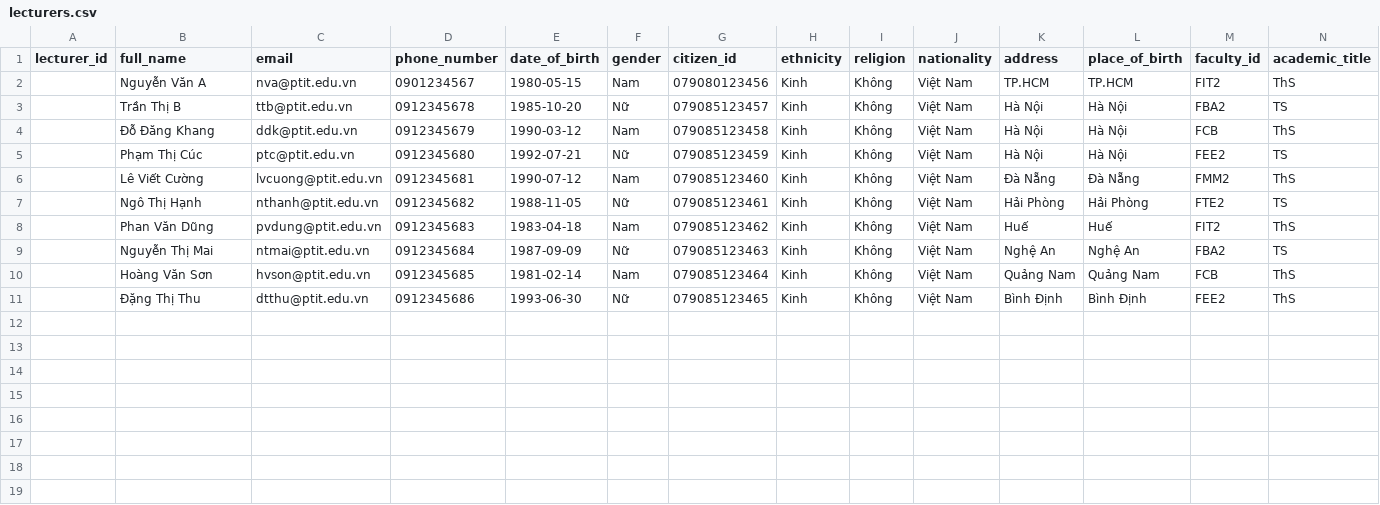
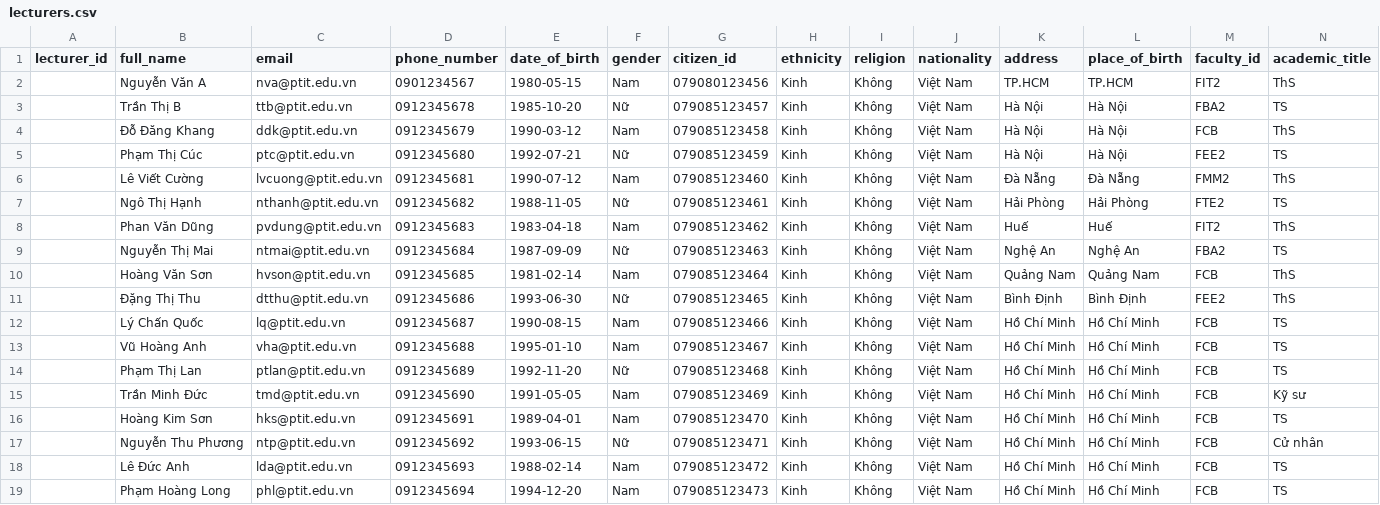
Before and after one commit to juanhuy/HeThongDiemDanhBangKhuongMat, a CSV file: backend/lecturers.csv, drawn as a sheet; only a part is shown; rows hold the shown columns only; the diff names each change by its address in the sheet, - before the commit and + after, or states it on an @@ line.

```diff
--- a/backend/lecturers.csv
+++ b/backend/lecturers.csv
+row 12:  | Lý Chấn Quốc | lq@ptit.edu.vn | 0912345687 | 1990-08-15 | Nam | 079085123466 | Kinh | Không | Việt Nam | Hồ Chí Minh | Hồ Chí Minh | FCB | TS
+row 13:  | Vũ Hoàng Anh | vha@ptit.edu.vn | 0912345688 | 1995-01-10 | Nam | 079085123467 | Kinh | Không | Việt Nam | Hồ Chí Minh | Hồ Chí Minh | FCB | TS
+row 14:  | Phạm Thị Lan | ptlan@ptit.edu.vn | 0912345689 | 1992-11-20 | Nữ | 079085123468 | Kinh | Không | Việt Nam | Hồ Chí Minh | Hồ Chí Minh | FCB | TS
+row 15:  | Trần Minh Đức | tmd@ptit.edu.vn | 0912345690 | 1991-05-05 | Nam | 079085123469 | Kinh | Không | Việt Nam | Hồ Chí Minh | Hồ Chí Minh | FCB | Kỹ sư
+row 16:  | Hoàng Kim Sơn | hks@ptit.edu.vn | 0912345691 | 1989-04-01 | Nam | 079085123470 | Kinh | Không | Việt Nam | Hồ Chí Minh | Hồ Chí Minh | FCB | TS
+row 17:  | Nguyễn Thu Phương | ntp@ptit.edu.vn | 0912345692 | 1993-06-15 | Nữ | 079085123471 | Kinh | Không | Việt Nam | Hồ Chí Minh | Hồ Chí Minh | FCB | Cử nhân
+row 18:  | Lê Đức Anh | lda@ptit.edu.vn | 0912345693 | 1988-02-14 | Nam | 079085123472 | Kinh | Không | Việt Nam | Hồ Chí Minh | Hồ Chí Minh | FCB | TS
+row 19:  | Phạm Hoàng Long | phl@ptit.edu.vn | 0912345694 | 1994-12-20 | Nam | 079085123473 | Kinh | Không | Việt Nam | Hồ Chí Minh | Hồ Chí Minh | FCB | TS
```
Also changed, not shown: 23 other files.
